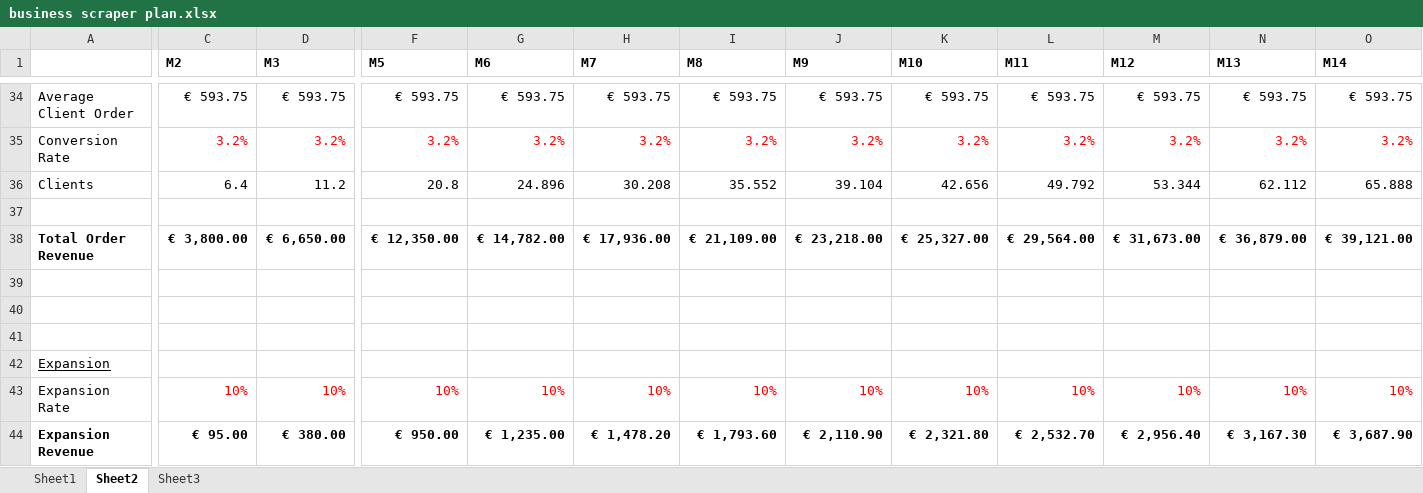
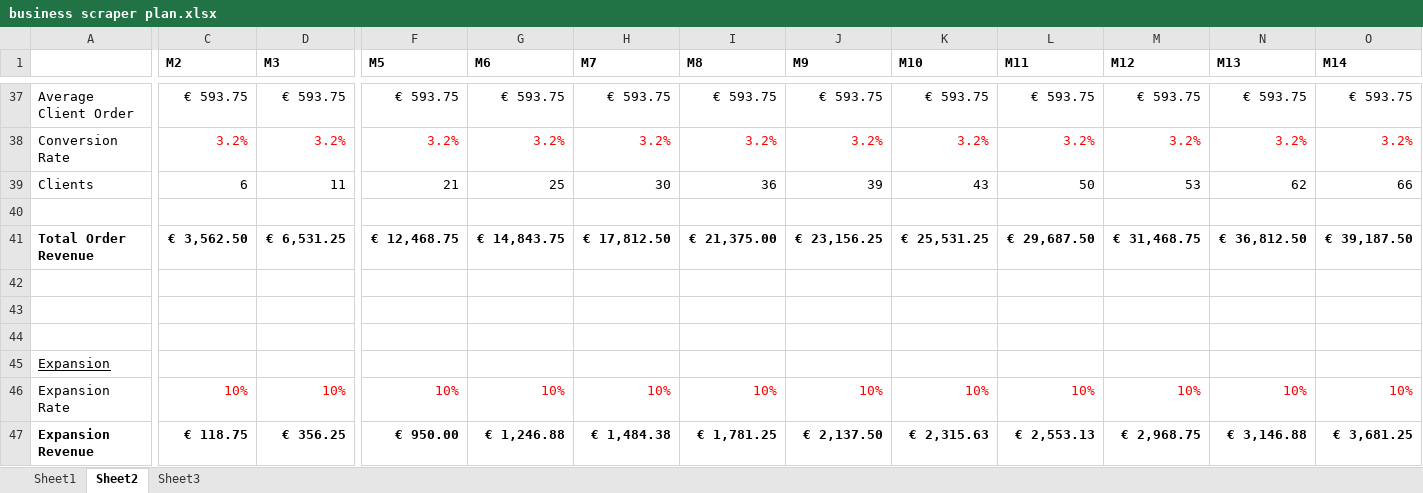
Before and after one commit to xgino/bolar, an Excel workbook: documents/business scraper plan.xlsx, sheet Sheet2, drawn as a sheet; only a part is shown, gaps mark what is left out; values as stored, in another font and other column widths than the file's, no borders; conditional formats not drawn; removed rows and columns are numbered as before the commit, all else as after; rows hold the shown columns only; the diff covers the shown part only; the diff names each change by its address in the sheet, - before the commit and + after, or states it on an @@ line.

Commit message:
Update business scraper plan.xlsx

```diff
--- a/documents/business scraper plan.xlsx (sheet Sheet2)
+++ b/documents/business scraper plan.xlsx (sheet Sheet2)
-C39 (M2): 6.4
+C39 (M2): 6
-D39 (M3): 11.2
+D39 (M3): 11
-F39 (M5): 20.8
+F39 (M5): 21
-G39 (M6): 24.896
+G39 (M6): 25
-H39 (M7): 30.208
+H39 (M7): 30
-I39 (M8): 35.552
+I39 (M8): 36
-J39 (M9): 39.104
+J39 (M9): 39
-K39 (M10): 42.656
+K39 (M10): 43
-L39 (M11): 49.792
+L39 (M11): 50
-M39 (M12): 53.344
+M39 (M12): 53
-N39 (M13): 62.112
+N39 (M13): 62
-O39 (M14): 65.888
+O39 (M14): 66
-C41 (M2): € 3,800.00
+C41 (M2): € 3,562.50
-D41 (M3): € 6,650.00
+D41 (M3): € 6,531.25
-F41 (M5): € 12,350.00
+F41 (M5): € 12,468.75
-G41 (M6): € 14,782.00
+G41 (M6): € 14,843.75
-H41 (M7): € 17,936.00
+H41 (M7): € 17,812.50
-I41 (M8): € 21,109.00
+I41 (M8): € 21,375.00
-J41 (M9): € 23,218.00
+J41 (M9): € 23,156.25
-K41 (M10): € 25,327.00
+K41 (M10): € 25,531.25
-L41 (M11): € 29,564.00
+L41 (M11): € 29,687.50
-M41 (M12): € 31,673.00
+M41 (M12): € 31,468.75
-N41 (M13): € 36,879.00
+N41 (M13): € 36,812.50
-O41 (M14): € 39,121.00
+O41 (M14): € 39,187.50
-row 44: Expansion Revenue | € 95.00 | € 380.00 | € 950.00 | € 1,235.00 | € 1,478.20 | € 1,793.60 | € 2,110.90 | € 2,321.80 | € 2,532.70 | € 2,956.40 | € 3,167.30 | € 3,687.90
+row 47: Expansion Revenue | € 118.75 | € 356.25 | € 950.00 | € 1,246.88 | € 1,484.38 | € 1,781.25 | € 2,137.50 | € 2,315.63 | € 2,553.13 | € 2,968.75 | € 3,146.88 | € 3,681.25
```
Also changed, not shown: 15 added rows, 12 removed rows and 46 edited cells elsewhere in this sheet, sheet Sheet1, formulas that keep their value.
